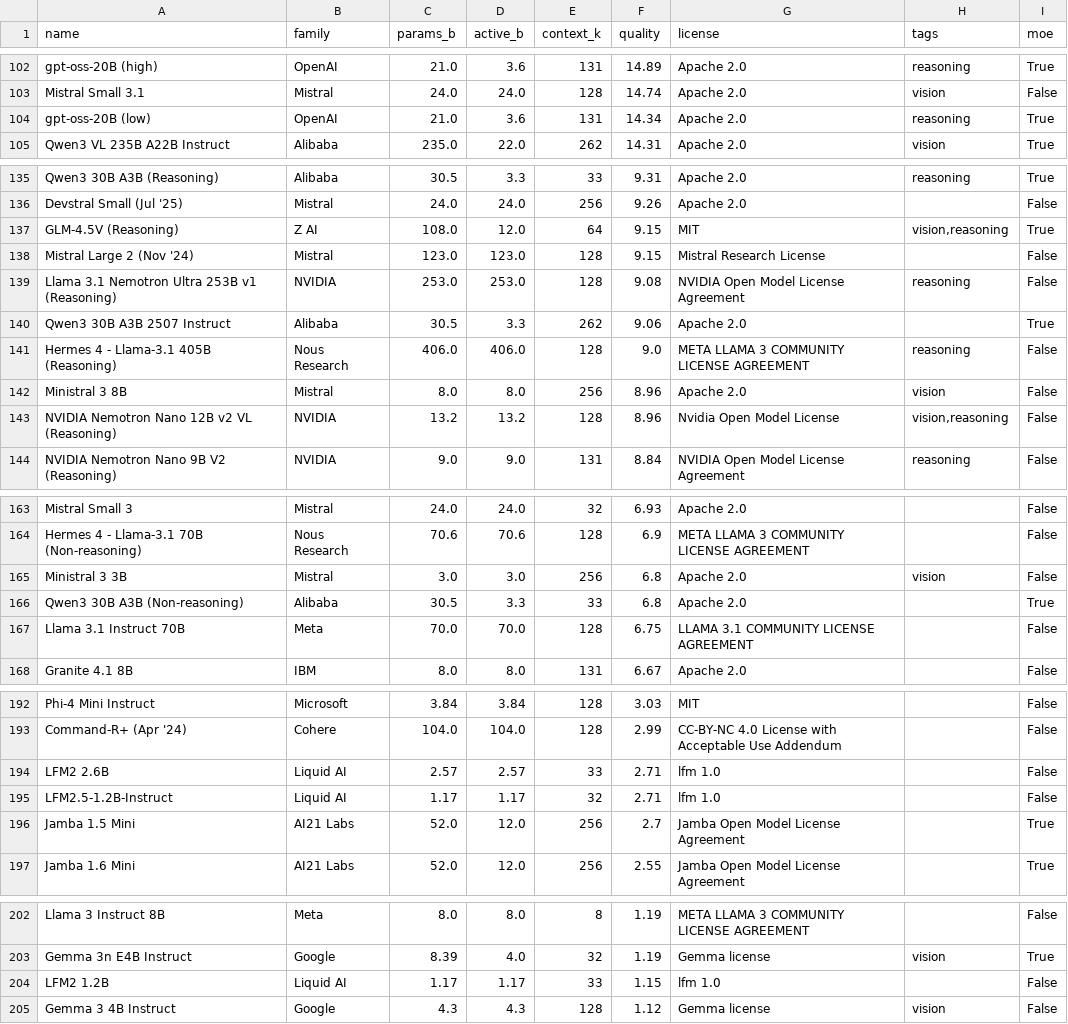
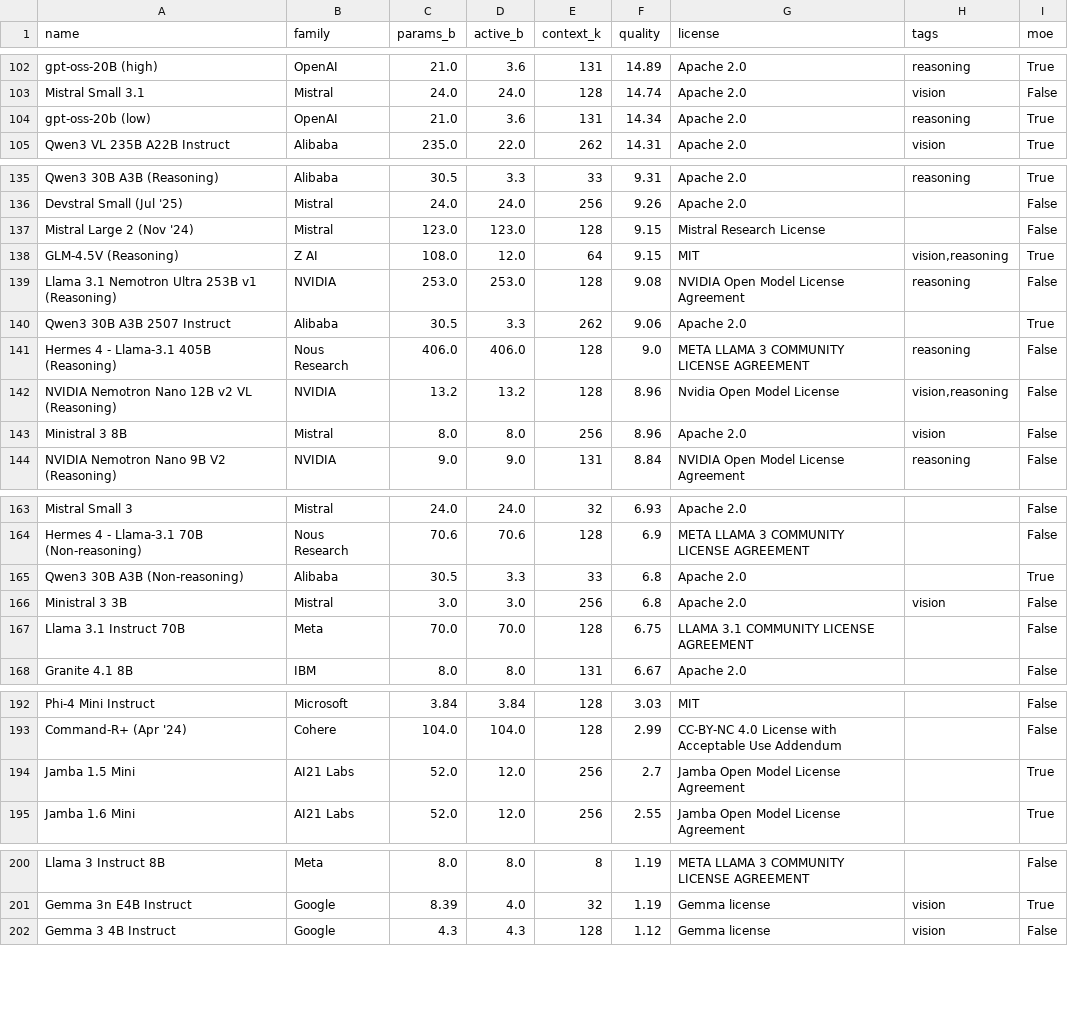
Before and after one commit to Avo-Sarkissian/AI-Frontier-Database, a CSV file: data/raw/aa_local_models.csv, drawn as a sheet; only a part is shown, gaps mark what is left out.

```diff
--- a/data/raw/aa_local_models.csv
+++ b/data/raw/aa_local_models.csv
@@ -103,3 +103,3 @@ gpt-oss-20B (high),OpenAI,21.0,3.6,131,14.89,Apache 2.0,reasoning,True
 Mistral Small 3.1,Mistral,24.0,24.0,128,14.74,Apache 2.0,vision,False
-gpt-oss-20B (low),OpenAI,21.0,3.6,131,14.34,Apache 2.0,reasoning,True
+gpt-oss-20b (low),OpenAI,21.0,3.6,131,14.34,Apache 2.0,reasoning,True
 Qwen3 VL 235B A22B Instruct,Alibaba,235.0,22.0,262,14.31,Apache 2.0,vision,True
@@ -136,4 +136,4 @@ Qwen3 30B A3B (Reasoning),Alibaba,30.5,3.3,33,9.31,Apache 2.0,reasoning,True
 Devstral Small (Jul '25),Mistral,24.0,24.0,256,9.26,Apache 2.0,,False
+Mistral Large 2 (Nov '24),Mistral,123.0,123.0,128,9.15,Mistral Research License,,False
 GLM-4.5V (Reasoning),Z AI,108.0,12.0,64,9.15,MIT,"vision,reasoning",True
-Mistral Large 2 (Nov '24),Mistral,123.0,123.0,128,9.15,Mistral Research License,,False
 Llama 3.1 Nemotron Ultra 253B v1 (Reasoning),NVIDIA,253.0,253.0,128,9.08,NVIDIA Open Model License Agreement,reasoning,False
@@ -141,4 +141,4 @@ Qwen3 30B A3B 2507 Instruct,Alibaba,30.5,3.3,262,9.06,Apache 2.0,,True
 Hermes 4 - Llama-3.1 405B (Reasoning),Nous Research,406.0,406.0,128,9.0,META LLAMA 3 COMMUNITY LICENSE AGREEMENT,reasoning,False
+NVIDIA Nemotron Nano 12B v2 VL (Reasoning),NVIDIA,13.2,13.2,128,8.96,Nvidia Open Model License,"vision,reasoning",False
 Ministral 3 8B,Mistral,8.0,8.0,256,8.96,Apache 2.0,vision,False
-NVIDIA Nemotron Nano 12B v2 VL (Reasoning),NVIDIA,13.2,13.2,128,8.96,Nvidia Open Model License,"vision,reasoning",False
 NVIDIA Nemotron Nano 9B V2 (Reasoning),NVIDIA,9.0,9.0,131,8.84,NVIDIA Open Model License Agreement,reasoning,False
@@ -164,4 +164,4 @@ Mistral Small 3,Mistral,24.0,24.0,32,6.93,Apache 2.0,,False
 Hermes 4 - Llama-3.1 70B (Non-reasoning),Nous Research,70.6,70.6,128,6.9,META LLAMA 3 COMMUNITY LICENSE AGREEMENT,,False
+Qwen3 30B A3B (Non-reasoning),Alibaba,30.5,3.3,33,6.8,Apache 2.0,,True
 Ministral 3 3B,Mistral,3.0,3.0,256,6.8,Apache 2.0,vision,False
-Qwen3 30B A3B (Non-reasoning),Alibaba,30.5,3.3,33,6.8,Apache 2.0,,True
 Llama 3.1 Instruct 70B,Meta,70.0,70.0,128,6.75,LLAMA 3.1 COMMUNITY LICENSE AGREEMENT,,False
@@ -193,4 +193,2 @@ Phi-4 Mini Instruct,Microsoft,3.84,3.84,128,3.03,MIT,,False
 Command-R+ (Apr '24),Cohere,104.0,104.0,128,2.99,CC-BY-NC 4.0 License with Acceptable Use Addendum,,False
-LFM2 2.6B,Liquid AI,2.57,2.57,33,2.71,lfm 1.0,,False
-LFM2.5-1.2B-Instruct,Liquid AI,1.17,1.17,32,2.71,lfm 1.0,,False
 Jamba 1.5 Mini,AI21 Labs,52.0,12.0,256,2.7,Jamba Open Model License Agreement,,True
@@ -203,3 +201,2 @@ Llama 3 Instruct 8B,Meta,8.0,8.0,8,1.19,META LLAMA 3 COMMUNITY LICENSE AGREEMENT
 Gemma 3n E4B Instruct,Google,8.39,4.0,32,1.19,Gemma license,vision,True
-LFM2 1.2B,Liquid AI,1.17,1.17,33,1.15,lfm 1.0,,False
 Gemma 3 4B Instruct,Google,4.3,4.3,128,1.12,Gemma license,vision,False
```
Also changed, not shown: data/raw/aa_models.csv, 14 other files.
